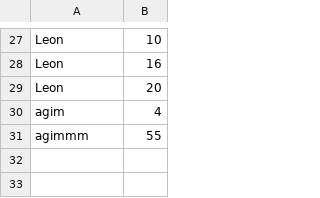
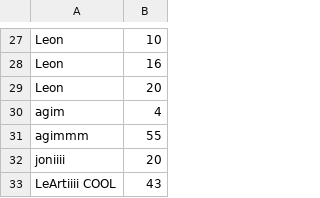
Before and after one commit to altink7/FlappBird, a CSV file: ranking.csv, drawn as a sheet; only a part is shown, gaps mark what is left out; the diff names each change by its address in the sheet, - before the commit and + after, or states it on an @@ line.

Commit message:
ranking

```diff
--- a/ranking.csv
+++ b/ranking.csv
+row 32: joniiii | 20
+row 33: LeArtiiii COOL | 43
```
